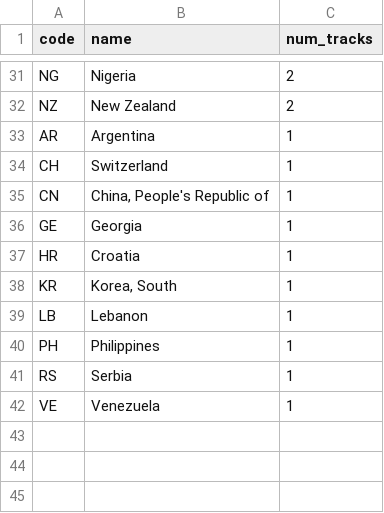
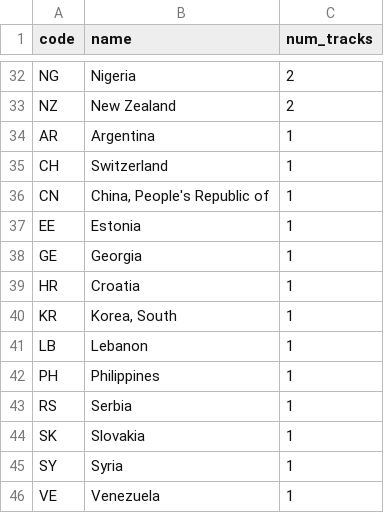
Before and after one commit to erikjalevik/top100, a CSV file: _data/countries.csv, drawn as a sheet; only a part is shown, gaps mark what is left out; the diff covers the shown part only.

```diff
--- a/_data/countries.csv
+++ b/_data/countries.csv
@@ -35,2 +36,3 @@ CH,Switzerland,1
 CN,"China, People's Republic of",1
+EE,Estonia,1
 GE,Georgia,1
@@ -41,2 +43,4 @@ PH,Philippines,1
 RS,Serbia,1
+SK,Slovakia,1
+SY,Syria,1
 VE,Venezuela,1
```
Also changed, not shown: 5 added rows, 4 removed rows and 12 edited cells elsewhere in this file, _data/years.csv, 3 other files.
